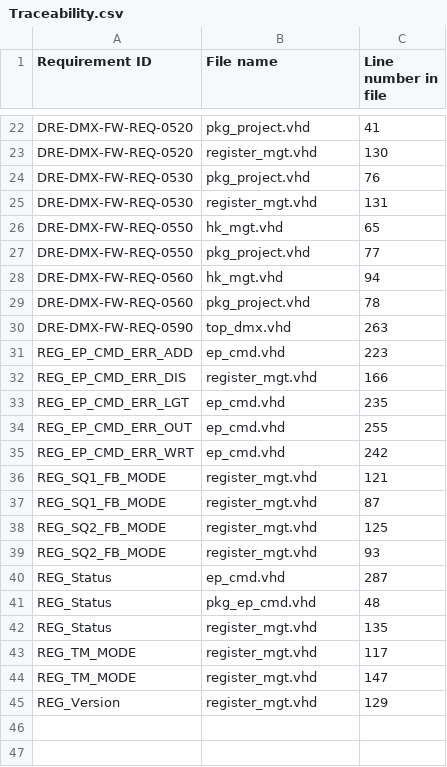
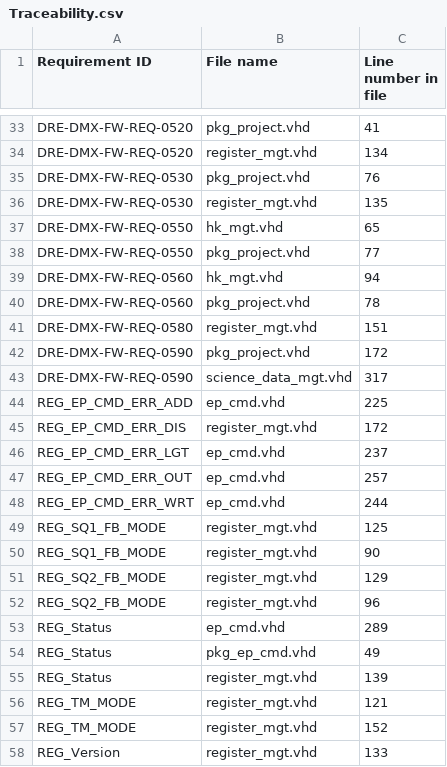
Before and after one commit to xifu-irap/dmx-NGL-fw, a CSV file: simu/result/Traceability.csv, drawn as a sheet; only a part is shown, gaps mark what is left out; the diff covers the shown part only.

Commit message:
Main features: - ADC Dump on science data telemetry implementation - Modification Telemetry Mode duration in dump mode from 2 to 8 pixels sequence (time for dumping 2 complete ADC frames)
Simulation:
- IP core simulation based on specific nxLibrary-Large.vhdp file from 11/24/21 (bugs on v3.9.0.5)
- Unitary test creation: DRE_DMX_UT_0110 - ADC Dump on science data telemetry
- Result file on science data telemetry packets

Others:
- \constraints\nx\pads_NG_LARGE.py: all pad parameters inputDelayOn/outputDelayOn set to False (physical bug on NG-LARGE V1 chip)
- \ip\nx\NG-LARGE\pkg_fpga_tech.vhd: WFG Ip core model updated from nxLibrary-Large.vhdp, c_WFG_PAT_ONE_SEQ updated in order to keep synchronization between clk_ref and others generated clocks
- \simu\tb\pkg_model.vhd: Bug on cX_clk_sq1_dac with new nxLibrary-Large.vhdp (1 glitch detected as soon as clk_sq1_dac activated): Bypass on verification by no Check oscillation on clock when enable inactive for cX_clk_sq1_dac signals
- \simu\tb\top_dmx_tb.vhd: WFG model delay bug deleted (corrected by nxLibrary-Large.vhdp)

```diff
--- a/simu/result/Traceability.csv
+++ b/simu/result/Traceability.csv
@@ -22,5 +33,5 @@
 "DRE-DMX-FW-REQ-0520";"pkg_project.vhd";"41"
-"DRE-DMX-FW-REQ-0520";"register_mgt.vhd";"130"
+"DRE-DMX-FW-REQ-0520";"register_mgt.vhd";"134"
 "DRE-DMX-FW-REQ-0530";"pkg_project.vhd";"76"
-"DRE-DMX-FW-REQ-0530";"register_mgt.vhd";"131"
+"DRE-DMX-FW-REQ-0530";"register_mgt.vhd";"135"
 "DRE-DMX-FW-REQ-0550";"hk_mgt.vhd";"65"
@@ -29,17 +40,19 @@
 "DRE-DMX-FW-REQ-0560";"pkg_project.vhd";"78"
-"DRE-DMX-FW-REQ-0590";"top_dmx.vhd";"263"
-"REG_EP_CMD_ERR_ADD";"ep_cmd.vhd";"223"
-"REG_EP_CMD_ERR_DIS";"register_mgt.vhd";"166"
-"REG_EP_CMD_ERR_LGT";"ep_cmd.vhd";"235"
-"REG_EP_CMD_ERR_OUT";"ep_cmd.vhd";"255"
-"REG_EP_CMD_ERR_WRT";"ep_cmd.vhd";"242"
-"REG_SQ1_FB_MODE";"register_mgt.vhd";"121"
-"REG_SQ1_FB_MODE";"register_mgt.vhd";"87"
-"REG_SQ2_FB_MODE";"register_mgt.vhd";"125"
-"REG_SQ2_FB_MODE";"register_mgt.vhd";"93"
-"REG_Status";"ep_cmd.vhd";"287"
-"REG_Status";"pkg_ep_cmd.vhd";"48"
-"REG_Status";"register_mgt.vhd";"135"
-"REG_TM_MODE";"register_mgt.vhd";"117"
-"REG_TM_MODE";"register_mgt.vhd";"147"
-"REG_Version";"register_mgt.vhd";"129"
+"DRE-DMX-FW-REQ-0580";"register_mgt.vhd";"151"
+"DRE-DMX-FW-REQ-0590";"pkg_project.vhd";"172"
+"DRE-DMX-FW-REQ-0590";"science_data_mgt.vhd";"317"
+"REG_EP_CMD_ERR_ADD";"ep_cmd.vhd";"225"
+"REG_EP_CMD_ERR_DIS";"register_mgt.vhd";"172"
+"REG_EP_CMD_ERR_LGT";"ep_cmd.vhd";"237"
+"REG_EP_CMD_ERR_OUT";"ep_cmd.vhd";"257"
+"REG_EP_CMD_ERR_WRT";"ep_cmd.vhd";"244"
+"REG_SQ1_FB_MODE";"register_mgt.vhd";"125"
+"REG_SQ1_FB_MODE";"register_mgt.vhd";"90"
+"REG_SQ2_FB_MODE";"register_mgt.vhd";"129"
+"REG_SQ2_FB_MODE";"register_mgt.vhd";"96"
+"REG_Status";"ep_cmd.vhd";"289"
+"REG_Status";"pkg_ep_cmd.vhd";"49"
+"REG_Status";"register_mgt.vhd";"139"
+"REG_TM_MODE";"register_mgt.vhd";"121"
+"REG_TM_MODE";"register_mgt.vhd";"152"
+"REG_Version";"register_mgt.vhd";"133"
```
Also changed, not shown: 11 added rows and 9 edited cells elsewhere in this file, simu/result/no_regression.csv, 46 other files.
